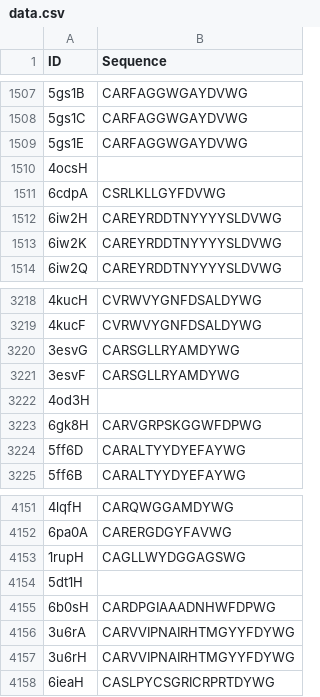
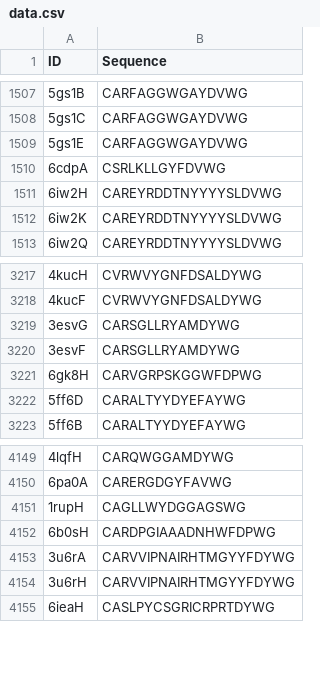
Before and after one commit to brennanaba/H3Ranker, a CSV file: data.csv, drawn as a sheet; only a part is shown, gaps mark what is left out.

Commit message:
Updated data

```diff
--- a/data.csv
+++ b/data.csv
@@ -1509,3 +1509,2 @@ ID,Sequence
 5gs1E,CARFAGGWGAYDVWG
-4ocsH,
 6cdpA,CSRLKLLGYFDVWG
@@ -3221,3 +3220,2 @@ ID,Sequence
 3esvF,CARSGLLRYAMDYWG
-4od3H,
 6gk8H,CARVGRPSKGGWFDPWG
@@ -4153,3 +4151,2 @@ ID,Sequence
 1rupH,CAGLLWYDGGAGSWG
-5dt1H,
 6b0sH,CARDPGIAAADNHWFDPWG
```
Also changed, not shown: train_data.csv, validation_data.csv.
